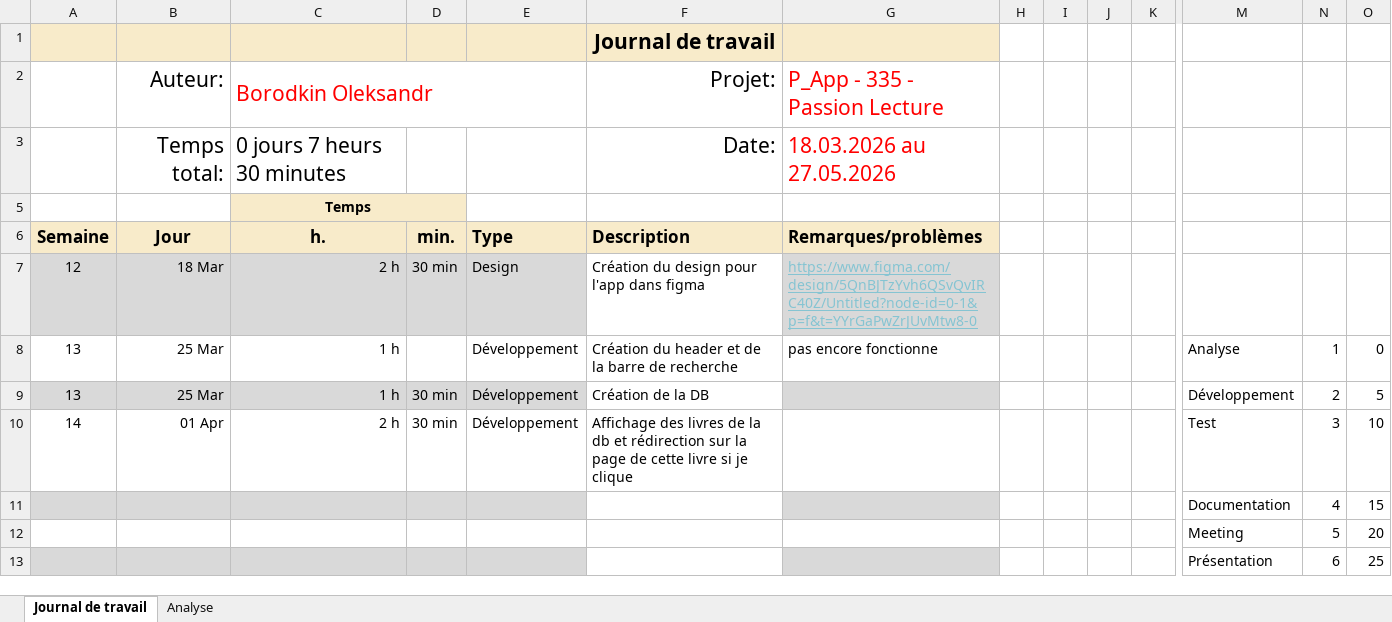
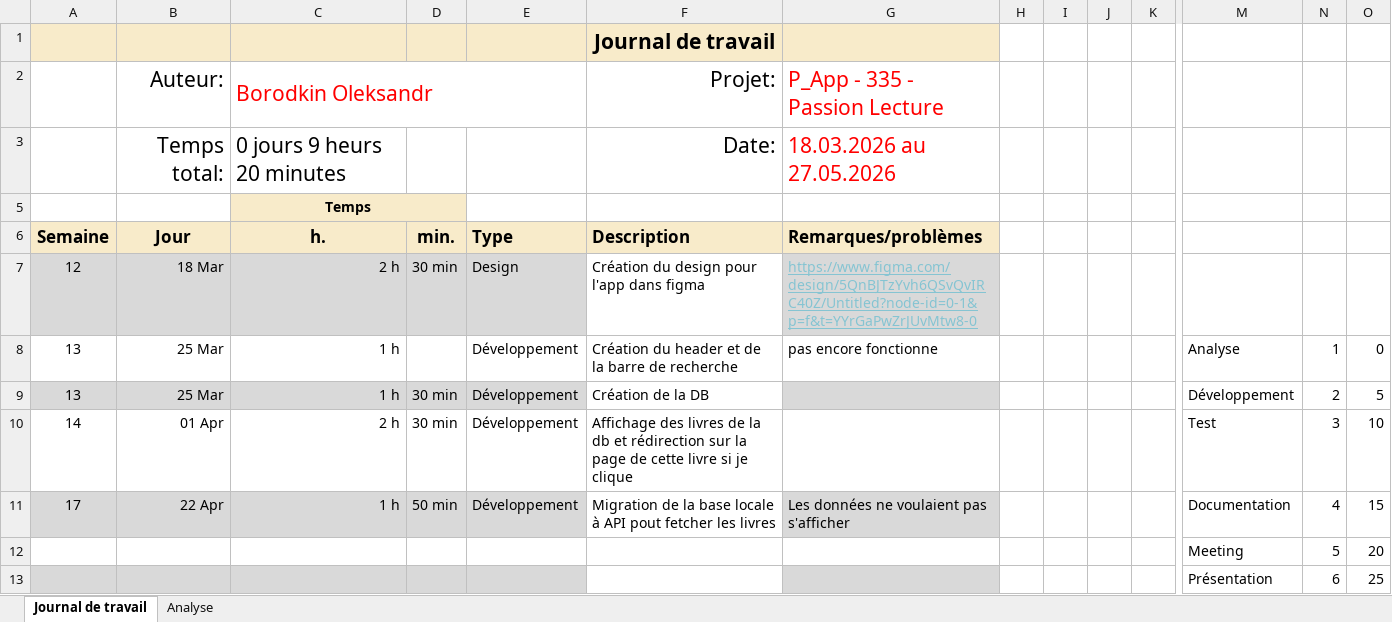
Before and after one commit to SachaBorodkin/ReadMe, an Excel workbook: doc/Journal-de-Travail_BorodkinOlkesandrStepanovych.xlsx, sheet Journal de travail, drawn as a sheet; only a part is shown, gaps mark what is left out; values as stored, in another font and other column widths than the file's, no borders; conditional formats and table styles not drawn; removed rows and columns are numbered as before the commit, all else as after; rows hold the shown columns only; the diff names each change by its address in the sheet, - before the commit and + after, or states it on an @@ line.

Commit message:
doc(doc): Modification du jdt

```diff
--- a/doc/Journal-de-Travail_BorodkinOlkesandrStepanovych.xlsx (sheet Journal de travail)
+++ b/doc/Journal-de-Travail_BorodkinOlkesandrStepanovych.xlsx (sheet Journal de travail)
-C3 (h.): 0 jours 7 heurs 30 minutes
+C3 (h.): 0 jours 9 heurs 20 minutes
-row 11:  |  |  |  |  |  |  |  |  |  |  | Documentation | 4 | 15
+row 11: 17 | 22 Apr | 1 h | 50 min | Développement | Migration de la base locale à API pout fetcher les livres | Les données ne voulaient pas s'afficher |  |  |  |  | Documentation | 4 | 15
```
Also changed, not shown: sheet Analyse, hidden cells, charts or pictures.
